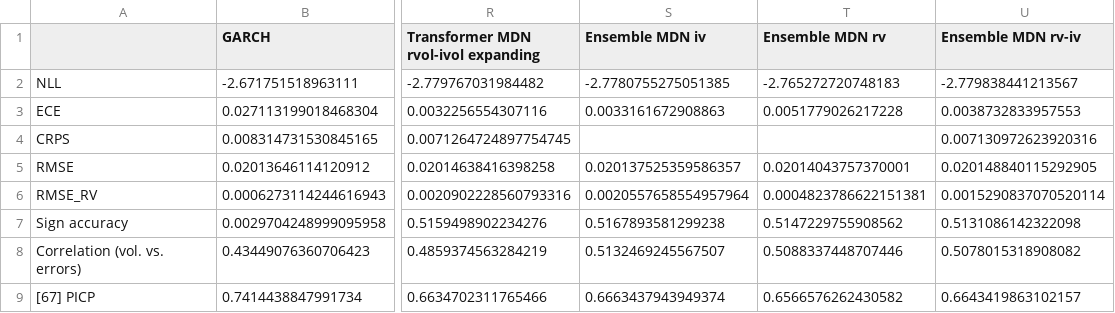
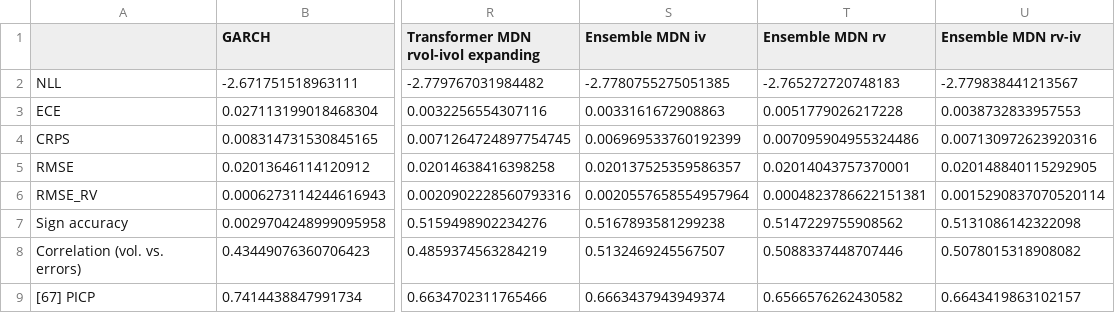
Before and after one commit to tjespe/master, a CSV file: Code/results/comp_results_stocks_test.csv, drawn as a sheet; only a part is shown, gaps mark what is left out; the diff names each change by its address in the sheet, - before the commit and + after, or states it on an @@ line.

Commit message:
Add new CRPS values

```diff
--- a/Code/results/comp_results_stocks_test.csv
+++ b/Code/results/comp_results_stocks_test.csv
-S4 (Ensemble MDN iv): (empty)
+S4 (Ensemble MDN iv): 0.006969533760192399
-T4 (Ensemble MDN rv): (empty)
+T4 (Ensemble MDN rv): 0.007095904955324486
```
